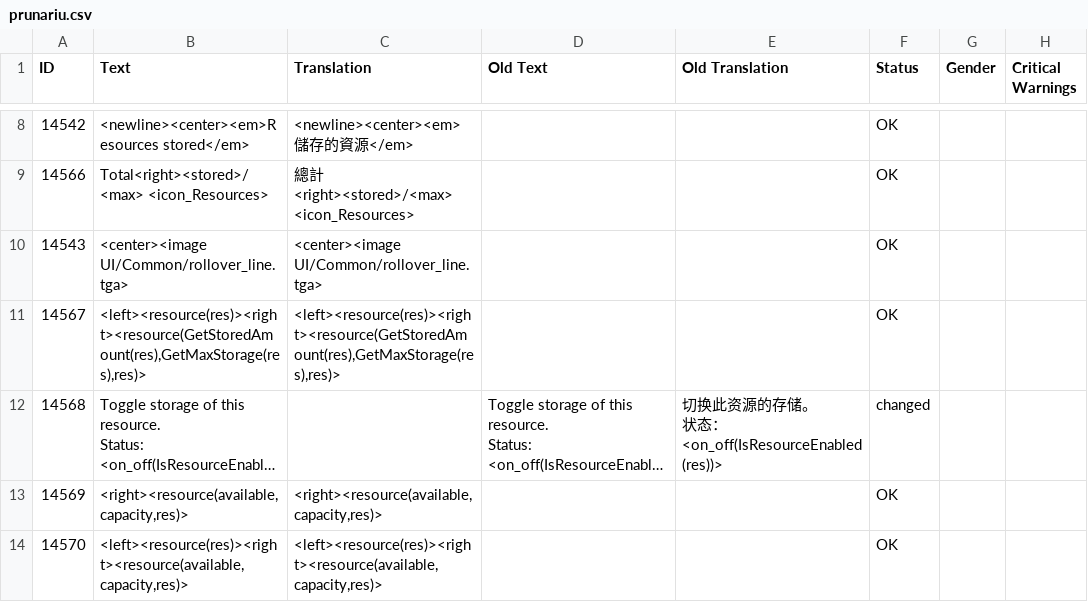
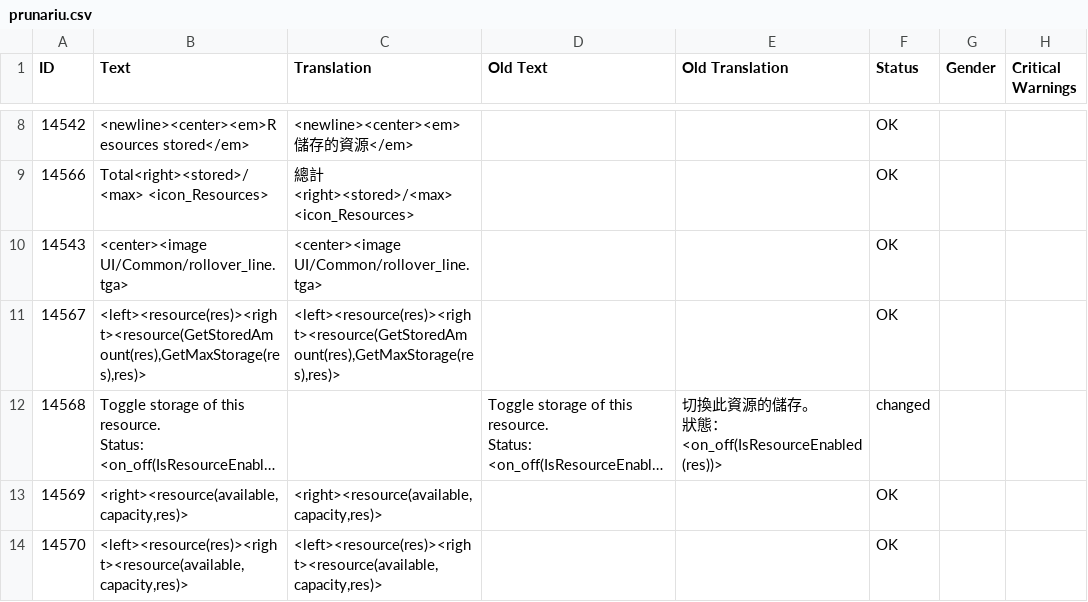
Before and after one commit to yichunsung/Surviving_Mars_traditional_chinese_mod, a CSV file: mod/Hantchinese/CurrentLanguage/prunariu.csv, drawn as a sheet; only a part is shown, gaps mark what is left out; long unchanged cells end in …; ↵ is a line break in a cell; the diff covers the shown part only; the diff names each change by its address in the sheet, - before the commit and + after, or states it on an @@ line.

```diff
--- a/mod/Hantchinese/CurrentLanguage/prunariu.csv
+++ b/mod/Hantchinese/CurrentLanguage/prunariu.csv
-E12 (Old Translation): 切换此资源的存储。 ↵ 状态：<on_off(IsResourceEnabled(res))>
+E12 (Old Translation): 切換此資源的儲存。 ↵ 狀態：<on_off(IsResourceEnabled(res))>
```
Also changed, not shown: 9 edited cells elsewhere in this file, mod/Hantchinese/CurrentLanguage/picard.csv, 2 other files.
